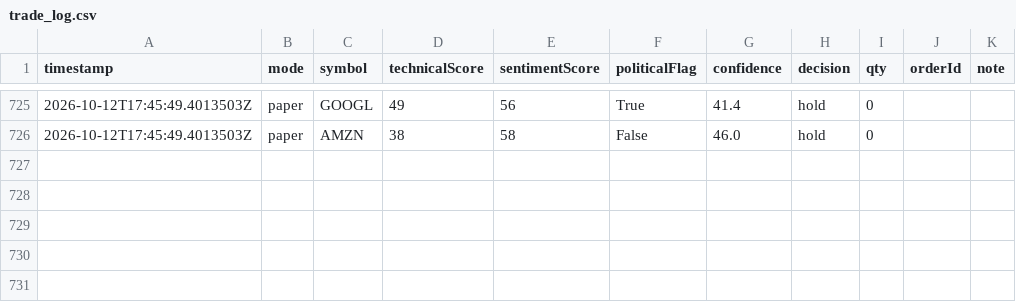
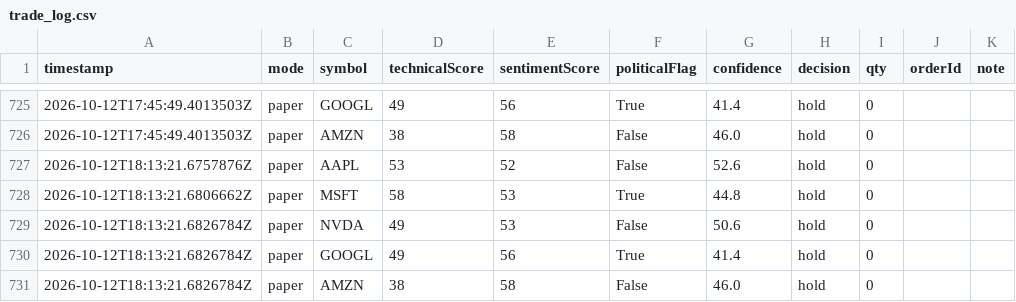
Before and after one commit to halalula/AI-of-Wallstreet, a CSV file: logs/trade_log.csv, drawn as a sheet; only a part is shown, gaps mark what is left out.

Commit message:
Mason trade run

```diff
--- a/logs/trade_log.csv
+++ b/logs/trade_log.csv
@@ -726 +726,6 @@
 2026-10-12T17:45:49.4013503Z,paper,AMZN,38,58,False,46.0,hold,0,,""
+2026-10-12T18:13:21.6757876Z,paper,AAPL,53,52,False,52.6,hold,0,,""
+2026-10-12T18:13:21.6806662Z,paper,MSFT,58,53,True,44.8,hold,0,,""
+2026-10-12T18:13:21.6826784Z,paper,NVDA,49,53,False,50.6,hold,0,,""
+2026-10-12T18:13:21.6826784Z,paper,GOOGL,49,56,True,41.4,hold,0,,""
+2026-10-12T18:13:21.6826784Z,paper,AMZN,38,58,False,46.0,hold,0,,""
```
